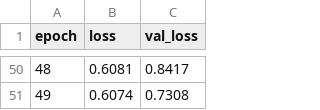
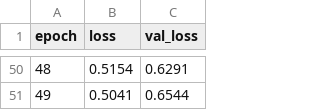
Before and after one commit to atlan-antillia/EfficientNet-Brain-Tumor, a CSV file: projects/Brain-Tumor-Classification/eval/train_losses.csv, drawn as a sheet; only a part is shown, gaps mark what is left out; the diff covers the shown part only.

```diff
--- a/projects/Brain-Tumor-Classification/eval/train_losses.csv
+++ b/projects/Brain-Tumor-Classification/eval/train_losses.csv
@@ -50,2 +50,2 @@ epoch, loss, val_loss
-48, 0.6081, 0.8417
-49, 0.6074, 0.7308
+48, 0.5154, 0.6291
+49, 0.5041, 0.6544
```
Also changed, not shown: 96 edited cells elsewhere in this file, projects/Brain-Tumor-Classification/eval/train_accuracies.csv, projects/Brain-Tumor-Classification/inference/inference.csv, 19 other files.
